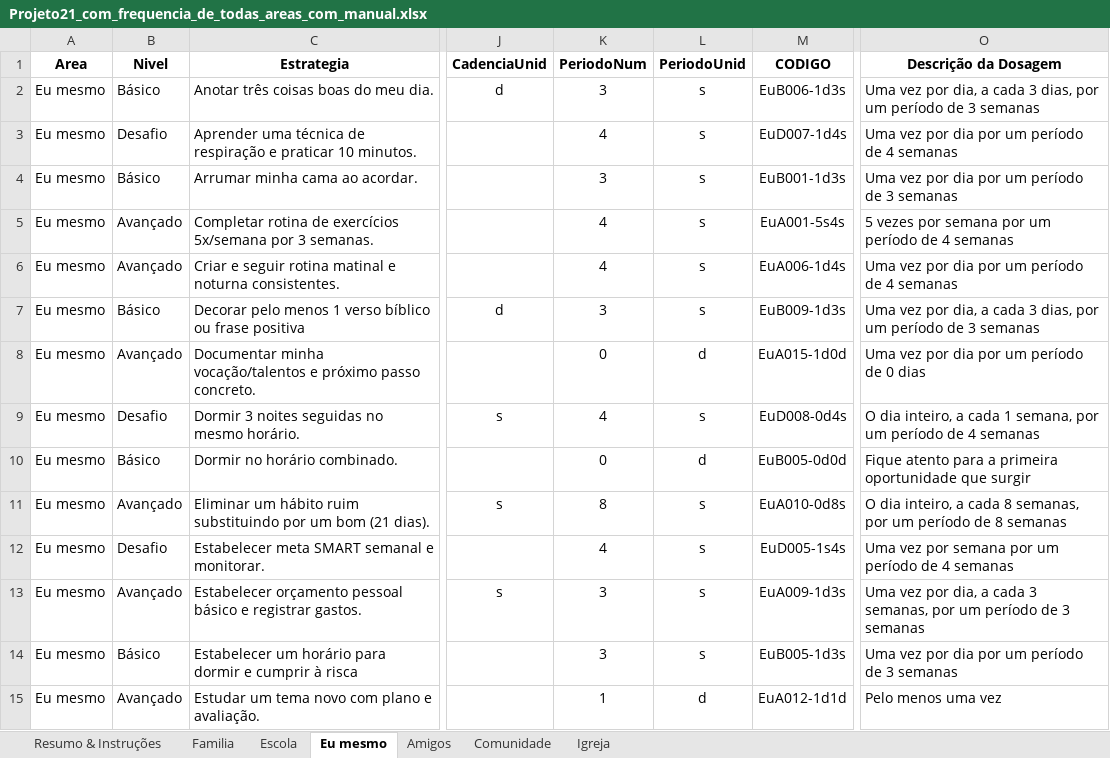
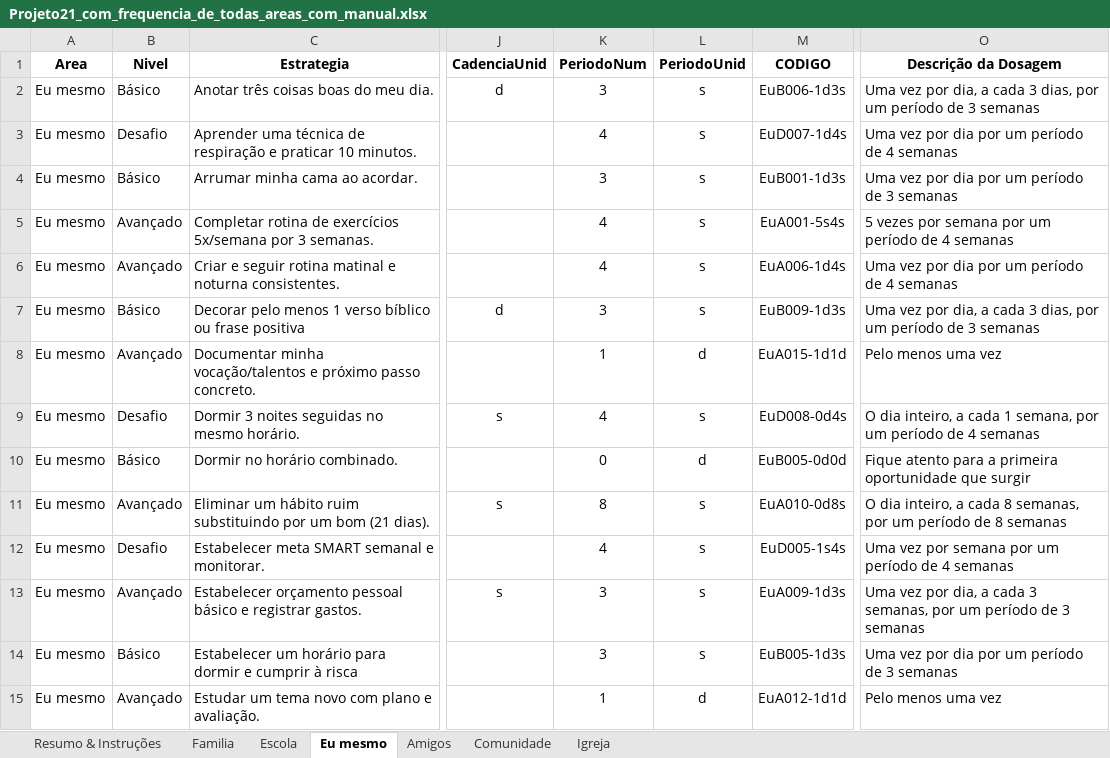
Before and after one commit to wygaz/Escola_no_Ar, an Excel workbook: Projeto21/Projeto21_com_frequencia_de_todas_areas_com_manual.xlsx, sheet Eu mesmo, drawn as a sheet; only a part is shown, gaps mark what is left out; values as stored, in another font and other column widths than the file's, no borders; the diff names each change by its address in the sheet, - before the commit and + after, or states it on an @@ line.

```diff
--- a/Projeto21/Projeto21_com_frequencia_de_todas_areas_com_manual.xlsx (sheet Eu mesmo)
+++ b/Projeto21/Projeto21_com_frequencia_de_todas_areas_com_manual.xlsx (sheet Eu mesmo)
-K8 (PeriodoNum): 0
+K8 (PeriodoNum): 1
-M8 (CODIGO): EuA015-1d0d
+M8 (CODIGO): EuA015-1d1d
-O8 (Descrição da Dosagem): Uma vez por dia por um período de 0 dias
+O8 (Descrição da Dosagem): Pelo menos uma vez
```
Also changed, not shown: 40 other files.
